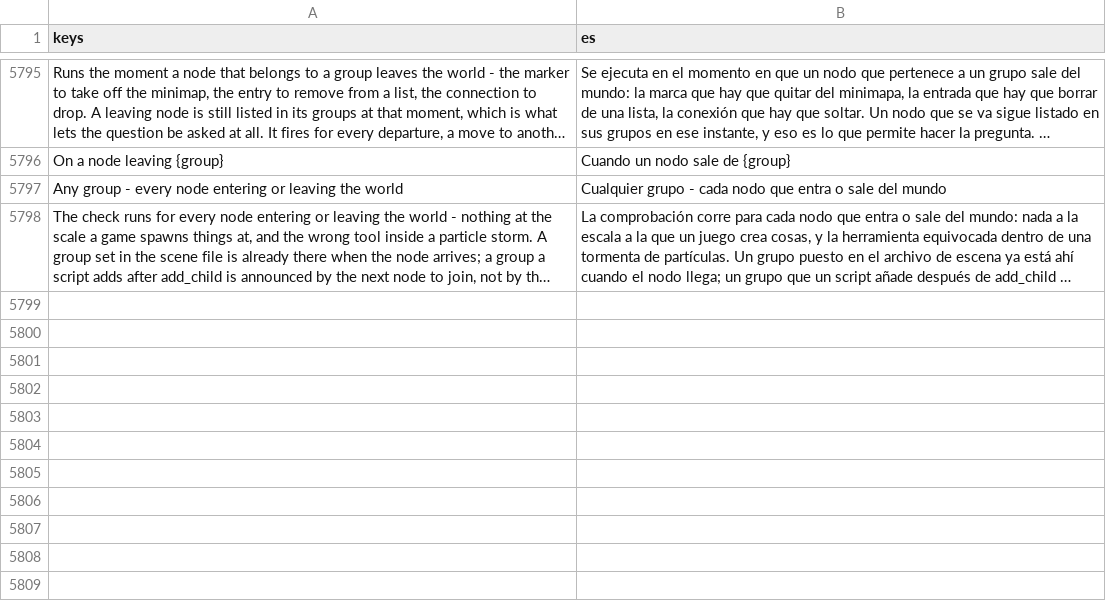
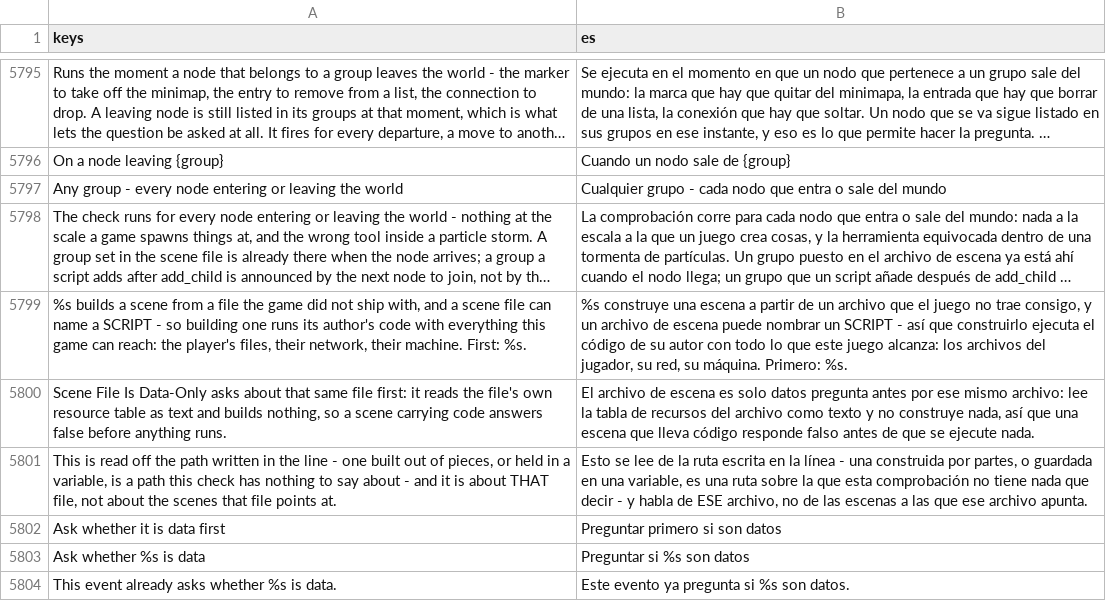
Before and after one commit to SalmanShhh/Godot-EventSheet-Visual-Scripting, a CSV file: addons/eventsheet/translations/es.csv, drawn as a sheet; only a part is shown, gaps mark what is left out; long unchanged cells end in …; the diff names each change by its address in the sheet, - before the commit and + after, or states it on an @@ line.

```diff
--- a/addons/eventsheet/translations/es.csv
+++ b/addons/eventsheet/translations/es.csv
+row 5799: %s builds a scene from a file the game did not ship with, and a scene file can name a SCRIPT - so building one runs its author's code with everything this game can reach: the player's files, their network, their machine. First: %s. | %s construye una escena a partir de un archivo que el juego no trae consigo, y un archivo de escena puede nombrar un SCRIPT - así que construirlo ejecuta el código de su autor con todo lo que este juego alcanza: los archivos del jugador, su red, su máquina. Primero: %s.
+row 5800: Scene File Is Data-Only asks about that same file first: it reads the file's own resource table as text and builds nothing, so a scene carrying code answers false before anything runs. | El archivo de escena es solo datos pregunta antes por ese mismo archivo: lee la tabla de recursos del archivo como texto y no construye nada, así que una escena que lleva código responde falso antes de que se ejecute nada.
+row 5801: This is read off the path written in the line - one built out of pieces, or held in a variable, is a path this check has nothing to say about - and it is about THAT file, not about the scenes that file points at. | Esto se lee de la ruta escrita en la línea - una construida por partes, o guardada en una variable, es una ruta sobre la que esta comprobación no tiene nada que decir - y habla de ESE archivo, no de las escenas a las que ese archivo apunta.
+row 5802: Ask whether it is data first | Preguntar primero si son datos
+row 5803: Ask whether %s is data | Preguntar si %s son datos
+row 5804: This event already asks whether %s is data. | Este evento ya pregunta si %s son datos.
```
Also changed, not shown: addons/eventsheet/translations/de.csv, addons/eventsheet/translations/fr.csv, 22 other files.
